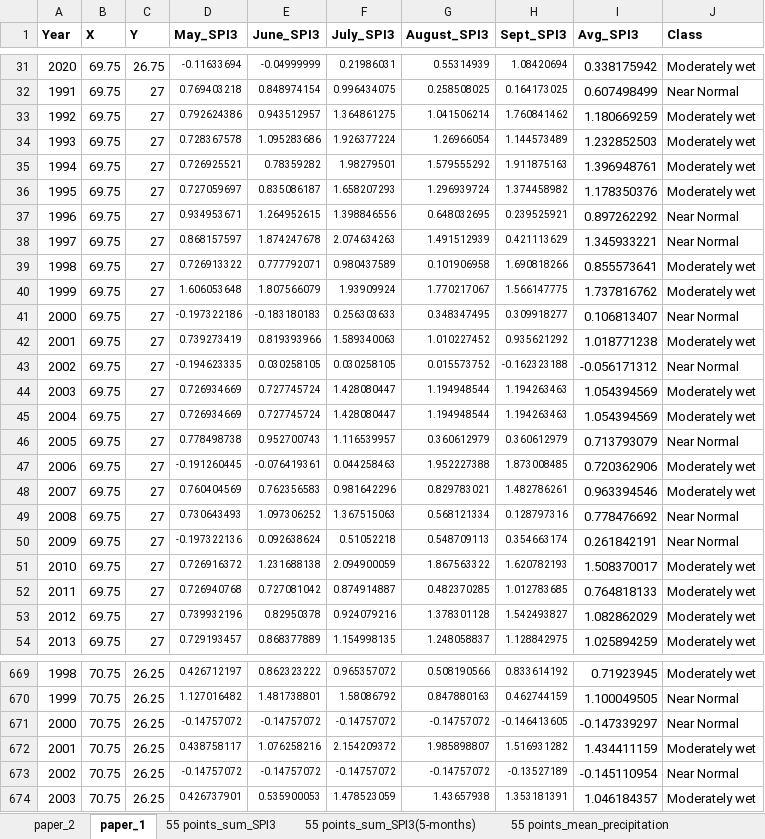
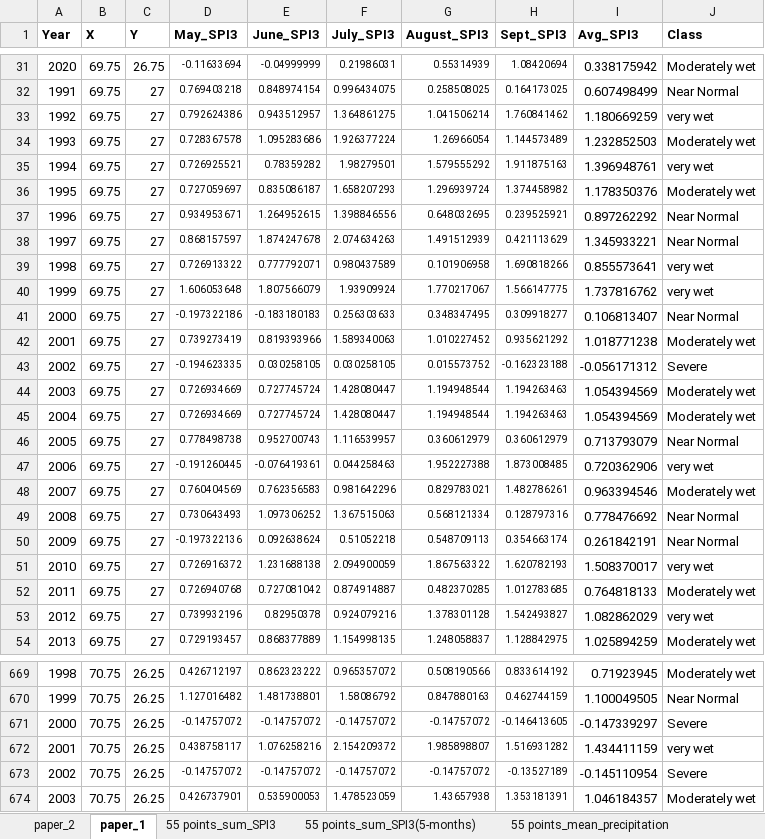
Before and after one commit to RituKhandelwal87/projects, an Excel workbook: 55_points_wise_list.xlsx, sheet paper_1, drawn as a sheet; only a part is shown, gaps mark what is left out; values as stored, in another font and other column widths than the file's, no borders; the diff covers the shown part only; the diff names each change by its address in the sheet, - before the commit and + after, or states it on an @@ line.

Commit message:
Add files via upload

```diff
--- a/55_points_wise_list.xlsx (sheet paper_1)
+++ b/55_points_wise_list.xlsx (sheet paper_1)
-J33 (Class): Moderately wet
+J33 (Class): very wet
-J35 (Class): Moderately wet
+J35 (Class): very wet
-J39:J40 (Class): Moderately wet
+J39:J40 (Class): very wet
-J43 (Class): Near Normal
+J43 (Class): Severe
-J47 (Class): Moderately wet
+J47 (Class): very wet
-J51 (Class): Moderately wet
+J51 (Class): very wet
-J53 (Class): Moderately wet
+J53 (Class): very wet
-J671 (Class): Near Normal
+J671 (Class): Severe
-J672 (Class): Moderately wet
+J672 (Class): very wet
-J673 (Class): Near Normal
+J673 (Class): Severe
```
Also changed, not shown: 289 edited cells elsewhere in this sheet, formulas that keep their value.
